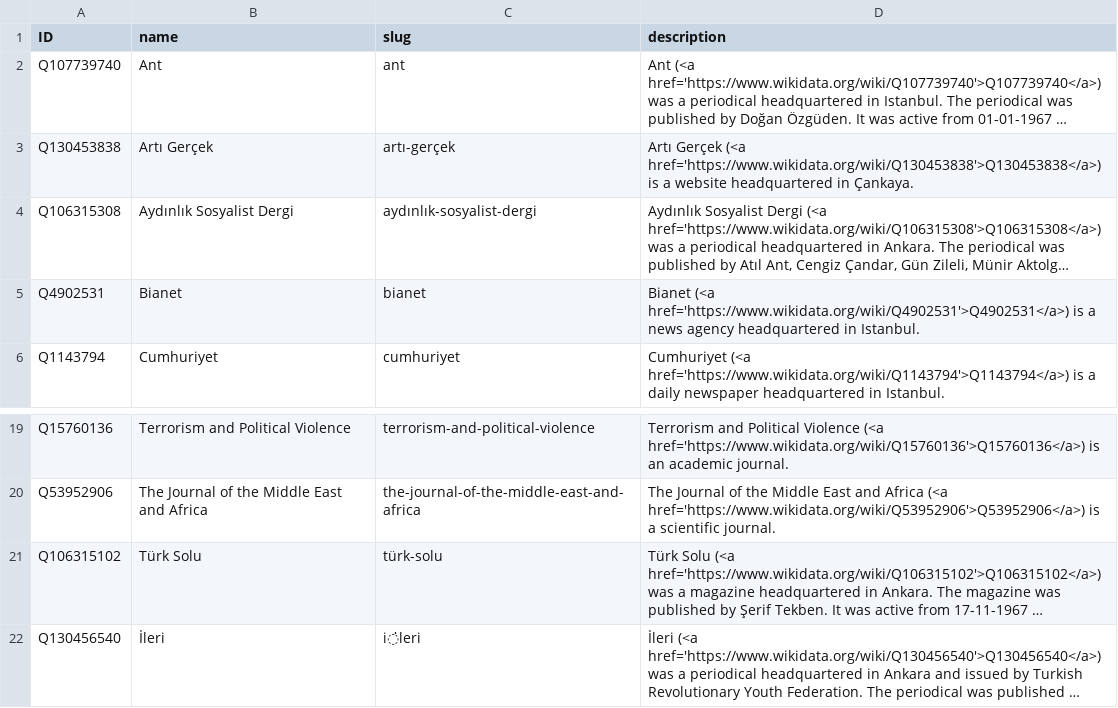
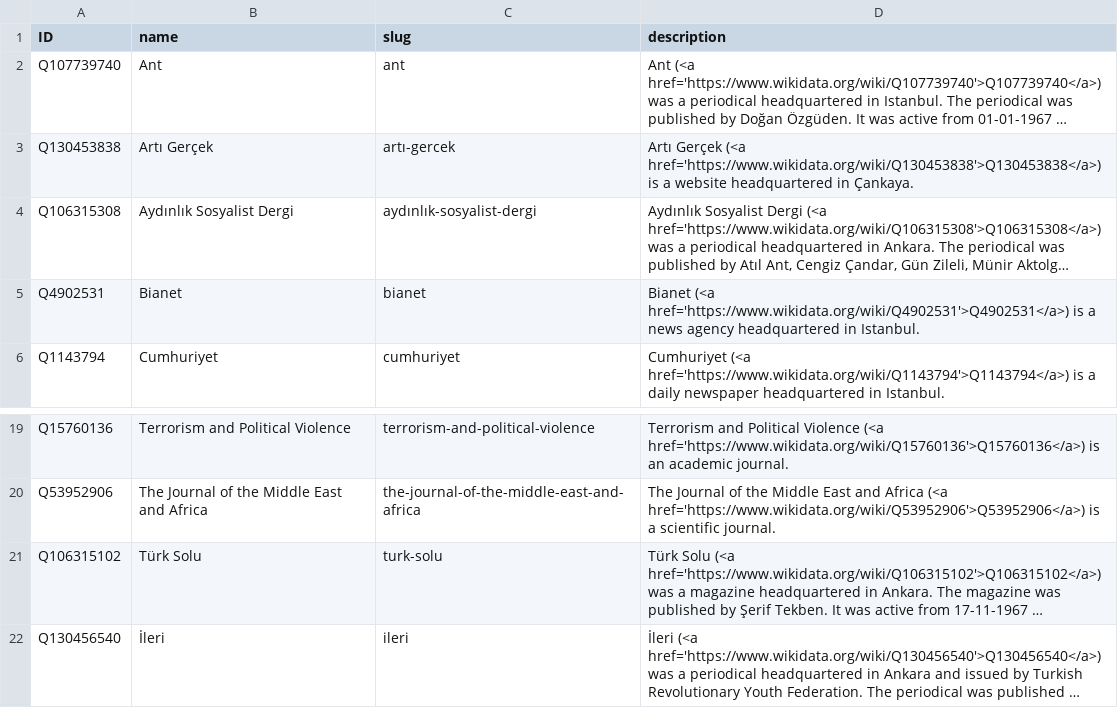
Before and after one commit to sol-idarities/Website-Taxonomies, a CSV file: taxonomy_publications.csv, drawn as a sheet; only a part is shown, gaps mark what is left out; long unchanged cells end in …; the diff names each change by its address in the sheet, - before the commit and + after, or states it on an @@ line.

Commit message:
added people taxonomy, minor changes to other csvs

```diff
--- a/taxonomy_publications.csv
+++ b/taxonomy_publications.csv
-C3 (slug): artı-gerçek
+C3 (slug): artı-gercek
-C21 (slug): türk-solu
+C21 (slug): turk-solu
-C22 (slug): i̇leri
+C22 (slug): ileri
```
Also changed, not shown: taxonomy_universities.csv, 1 other file.
